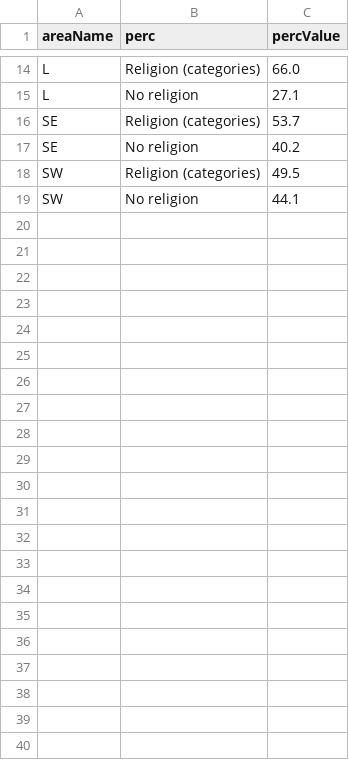
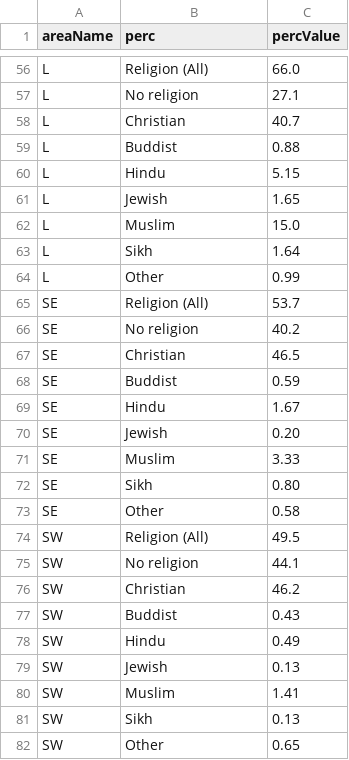
Before and after one commit to safaabdul/data, a CSV file: barData.csv, drawn as a sheet; only a part is shown, gaps mark what is left out; addresses are those after the commit; the diff covers the shown part only; the diff names each change by its address in the sheet, - before the commit and + after, or states it on an @@ line.

```diff
--- a/barData.csv
+++ b/barData.csv
-B56 (perc): Religion (categories)
+B56 (perc): Religion (All)
+row 58: L | Christian | 40.7
+row 59: L | Buddist | 0.88
+row 60: L | Hindu | 5.15
+row 61: L | Jewish | 1.65
+row 62: L | Muslim | 15.0
+row 63: L | Sikh | 1.64
+row 64: L | Other | 0.99
-B65 (perc): Religion (categories)
+B65 (perc): Religion (All)
+row 67: SE | Christian | 46.5
+row 68: SE | Buddist | 0.59
+row 69: SE | Hindu | 1.67
+row 70: SE | Jewish | 0.20
+row 71: SE | Muslim | 3.33
+row 72: SE | Sikh | 0.80
+row 73: SE | Other | 0.58
-B74 (perc): Religion (categories)
+B74 (perc): Religion (All)
+row 76: SW | Christian | 46.2
+row 77: SW | Buddist | 0.43
+row 78: SW | Hindu | 0.49
+row 79: SW | Jewish | 0.13
+row 80: SW | Muslim | 1.41
+row 81: SW | Sikh | 0.13
+row 82: SW | Other | 0.65
```
Also changed, not shown: 42 added rows and 6 edited cells elsewhere in this file.
